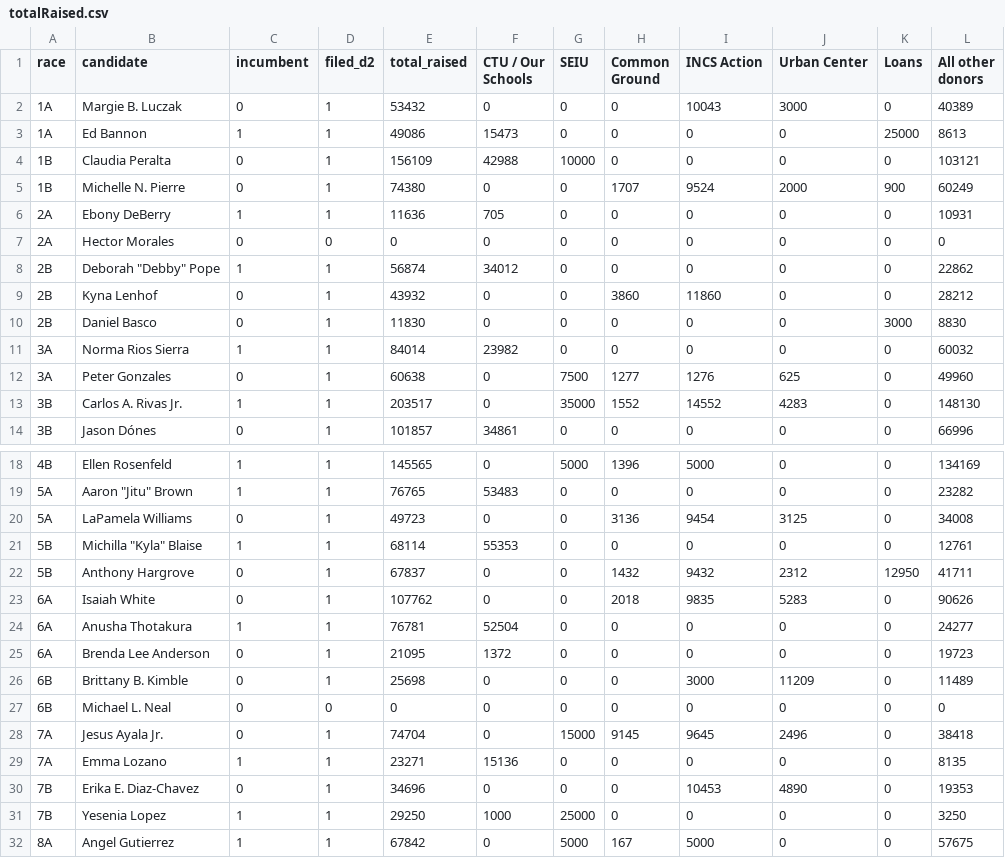
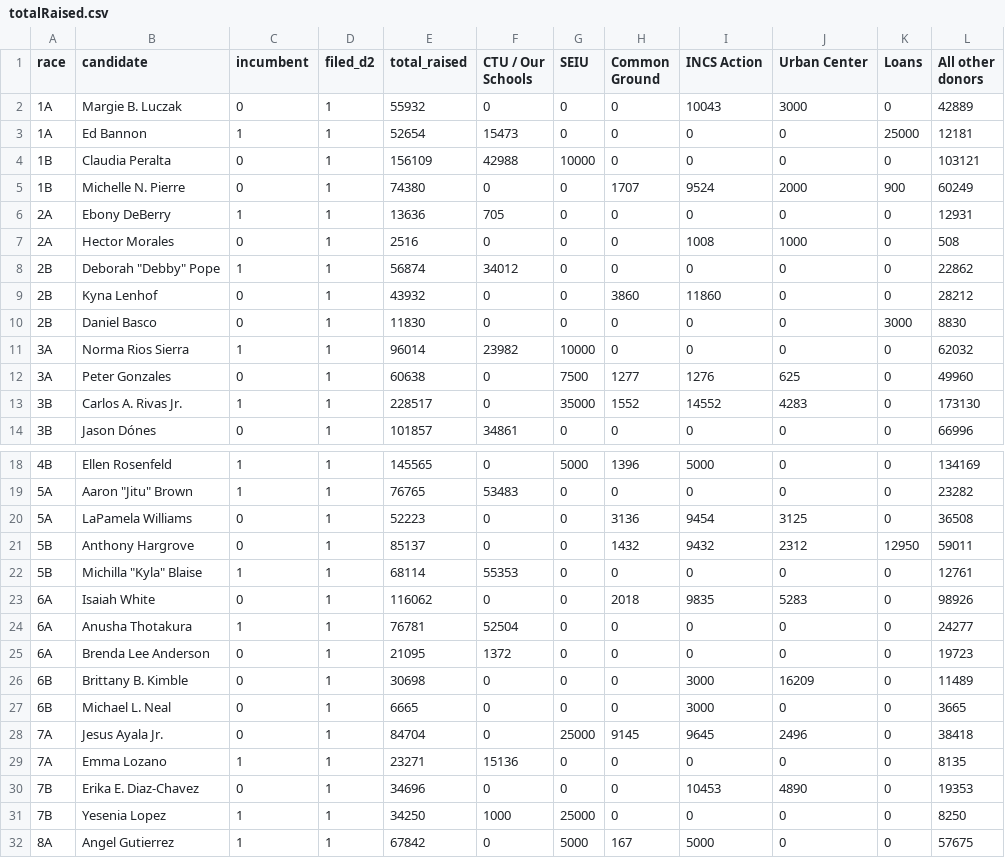
Before and after one commit to aadams-bga/schoolBoardMoney, a CSV file: totalRaised/totalRaised.csv, drawn as a sheet; only a part is shown, gaps mark what is left out.

```diff
--- a/totalRaised/totalRaised.csv
+++ b/totalRaised/totalRaised.csv
@@ -1,8 +1,8 @@
 race,candidate,incumbent,filed_d2,total_raised,CTU / Our Schools,SEIU,Common Ground,INCS Action,Urban Center,Loans,All other donors
-1A,Margie B. Luczak,0,1,53432,0,0,0,10043,3000,0,40389
-1A,Ed Bannon,1,1,49086,15473,0,0,0,0,25000,8613
+1A,Margie B. Luczak,0,1,55932,0,0,0,10043,3000,0,42889
+1A,Ed Bannon,1,1,52654,15473,0,0,0,0,25000,12181
 1B,Claudia Peralta,0,1,156109,42988,10000,0,0,0,0,103121
 1B,Michelle N. Pierre,0,1,74380,0,0,1707,9524,2000,900,60249
-2A,Ebony DeBerry,1,1,11636,705,0,0,0,0,0,10931
-2A,Hector Morales,0,0,0,0,0,0,0,0,0,0
+2A,Ebony DeBerry,1,1,13636,705,0,0,0,0,0,12931
+2A,Hector Morales,0,1,2516,0,0,0,1008,1000,0,508
 2B,"Deborah ""Debby"" Pope",1,1,56874,34012,0,0,0,0,0,22862
@@ -10,5 +10,5 @@ race,candidate,incumbent,filed_d2,total_raised,CTU / Our Schools,SEIU,Common Gro
 2B,Daniel Basco,0,1,11830,0,0,0,0,0,3000,8830
-3A,Norma Rios Sierra,1,1,84014,23982,0,0,0,0,0,60032
+3A,Norma Rios Sierra,1,1,96014,23982,10000,0,0,0,0,62032
 3A,Peter Gonzales,0,1,60638,0,7500,1277,1276,625,0,49960
-3B,Carlos A. Rivas Jr.,1,1,203517,0,35000,1552,14552,4283,0,148130
+3B,Carlos A. Rivas Jr.,1,1,228517,0,35000,1552,14552,4283,0,173130
 3B,Jason Dónes,0,1,101857,34861,0,0,0,0,0,66996
@@ -19,14 +19,14 @@ race,candidate,incumbent,filed_d2,total_raised,CTU / Our Schools,SEIU,Common Gro
 5A,"Aaron ""Jitu"" Brown",1,1,76765,53483,0,0,0,0,0,23282
-5A,LaPamela Williams,0,1,49723,0,0,3136,9454,3125,0,34008
+5A,LaPamela Williams,0,1,52223,0,0,3136,9454,3125,0,36508
+5B,Anthony Hargrove,0,1,85137,0,0,1432,9432,2312,12950,59011
 5B,"Michilla ""Kyla"" Blaise",1,1,68114,55353,0,0,0,0,0,12761
-5B,Anthony Hargrove,0,1,67837,0,0,1432,9432,2312,12950,41711
-6A,Isaiah White,0,1,107762,0,0,2018,9835,5283,0,90626
+6A,Isaiah White,0,1,116062,0,0,2018,9835,5283,0,98926
 6A,Anusha Thotakura,1,1,76781,52504,0,0,0,0,0,24277
 6A,Brenda Lee Anderson,0,1,21095,1372,0,0,0,0,0,19723
-6B,Brittany B. Kimble,0,1,25698,0,0,0,3000,11209,0,11489
-6B,Michael L. Neal,0,0,0,0,0,0,0,0,0,0
-7A,Jesus Ayala Jr.,0,1,74704,0,15000,9145,9645,2496,0,38418
+6B,Brittany B. Kimble,0,1,30698,0,0,0,3000,16209,0,11489
+6B,Michael L. Neal,0,1,6665,0,0,0,3000,0,0,3665
+7A,Jesus Ayala Jr.,0,1,84704,0,25000,9145,9645,2496,0,38418
 7A,Emma Lozano,1,1,23271,15136,0,0,0,0,0,8135
 7B,Erika E. Diaz-Chavez,0,1,34696,0,0,0,10453,4890,0,19353
-7B,Yesenia Lopez,1,1,29250,1000,25000,0,0,0,0,3250
+7B,Yesenia Lopez,1,1,34250,1000,25000,0,0,0,0,8250
 8A,Angel Gutierrez,1,1,67842,0,5000,167,5000,0,0,57675
```
Also changed, not shown: dataDownload/candidates.csv, limitsOff/limitsOff.csv, 9 other files.
